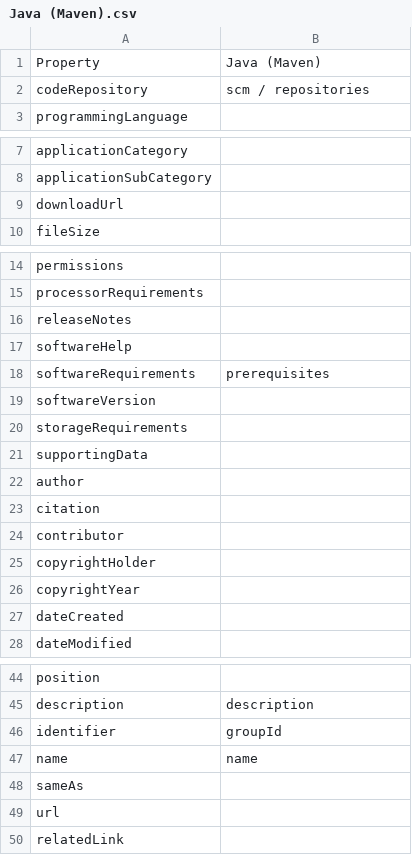
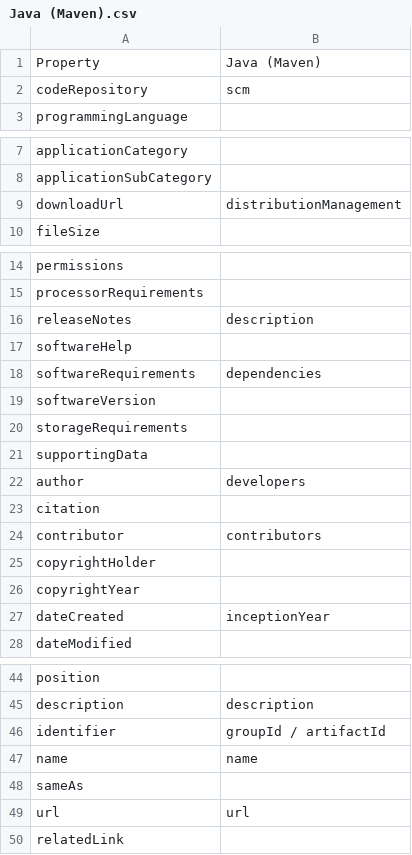
Before and after one commit to codemeta/codemeta, a CSV file: crosswalks/Java (Maven).csv, drawn as a sheet; only a part is shown, gaps mark what is left out.

Commit message:
fix: adjust maven mappings for codemeta v3
bring Java/Maven crosswalk mapping to codemeta v3 and adjust some of the
original mappings to the Maven Project Object Model

https://maven.apache.org/pom.html

- codeRepository should point at the place where the human readable
uncompiled source code lives so `scm`
(https://maven.apache.org/pom.html#scm) is the right choice, not
repositories (https://maven.apache.org/pom.html#repositories)
- softwareRequirements is for the source code's dependencies
  (https://maven.apache.org/pom.html#dependencies), not the
  maven pom.xml's prerequisites
  (https://maven.apache.org/pom.html#prerequisites)
  one issue on dependencies is that Maven does transitive dependency
  management so the full set of dependencies is not resolved in this pom
  but would need to be programmatically generated (e.g.,
  `mvn dependency:tree` or `mvn dependency:list`)

(as a minor sidenote, this crosswalk CSV (and likely others) suffer from
crlf windows syndrome - see
https://git-scm.com/book/en/v2/Customizing-Git-Git-Configuration#_core_autocrlf
for more details)

```diff
--- a/crosswalks/Java (Maven).csv
+++ b/crosswalks/Java (Maven).csv
@@ -1,3 +1,3 @@
 Property,Java (Maven)
-codeRepository,scm / repositories
+codeRepository,scm
 programmingLanguage,
@@ -8,3 +8,3 @@ applicationCategory,
 applicationSubCategory,
-downloadUrl,
+downloadUrl,distributionManagement
 fileSize,
@@ -15,5 +15,5 @@ permissions,
 processorRequirements,
-releaseNotes,
+releaseNotes,description
 softwareHelp,
-softwareRequirements,prerequisites
+softwareRequirements,dependencies
 softwareVersion,
@@ -21,8 +21,8 @@ storageRequirements,
 supportingData,
-author,
+author,developers
 citation,
-contributor,
+contributor,contributors
 copyrightHolder,
 copyrightYear,
-dateCreated,
+dateCreated,inceptionYear
 dateModified,
@@ -45,6 +45,6 @@ position,
 description,description
-identifier,groupId
+identifier,groupId / artifactId
 name,name
 sameAs,
-url,
+url,url
 relatedLink,
```
